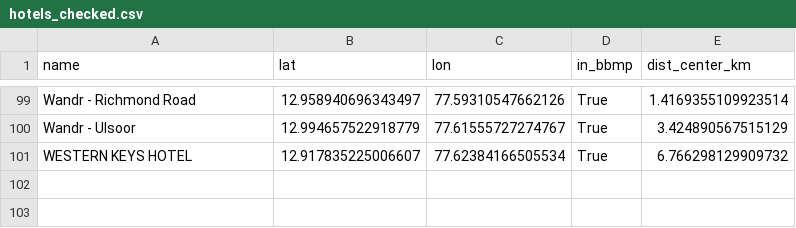
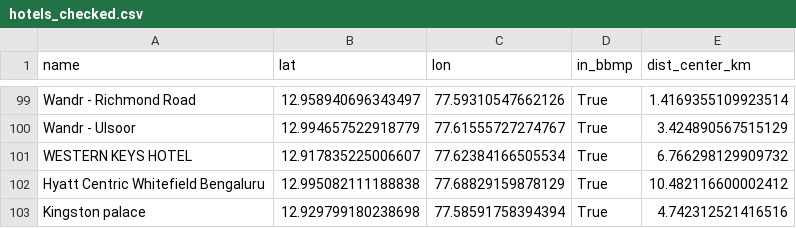
Before and after one commit to akshith2k4/route_final, a CSV file: hotels_checked.csv, drawn as a sheet; only a part is shown, gaps mark what is left out.

```diff
--- a/hotels_checked.csv
+++ b/hotels_checked.csv
@@ -101 +101,3 @@ Wandr - Ulsoor,12.994657522918779,77.61555727274767,True,3.424890567515129
 WESTERN KEYS HOTEL,12.917835225006607,77.62384166505534,True,6.766298129909732
+Hyatt Centric Whitefield Bengaluru,12.995082111188838,77.68829159878129,True,10.482116600002412
+Kingston palace,12.929799180238698,77.58591758394394,True,4.742312521416516
```
Also changed, not shown: hotels.csv, hotels_outer_clustered.csv, 19 other files.
